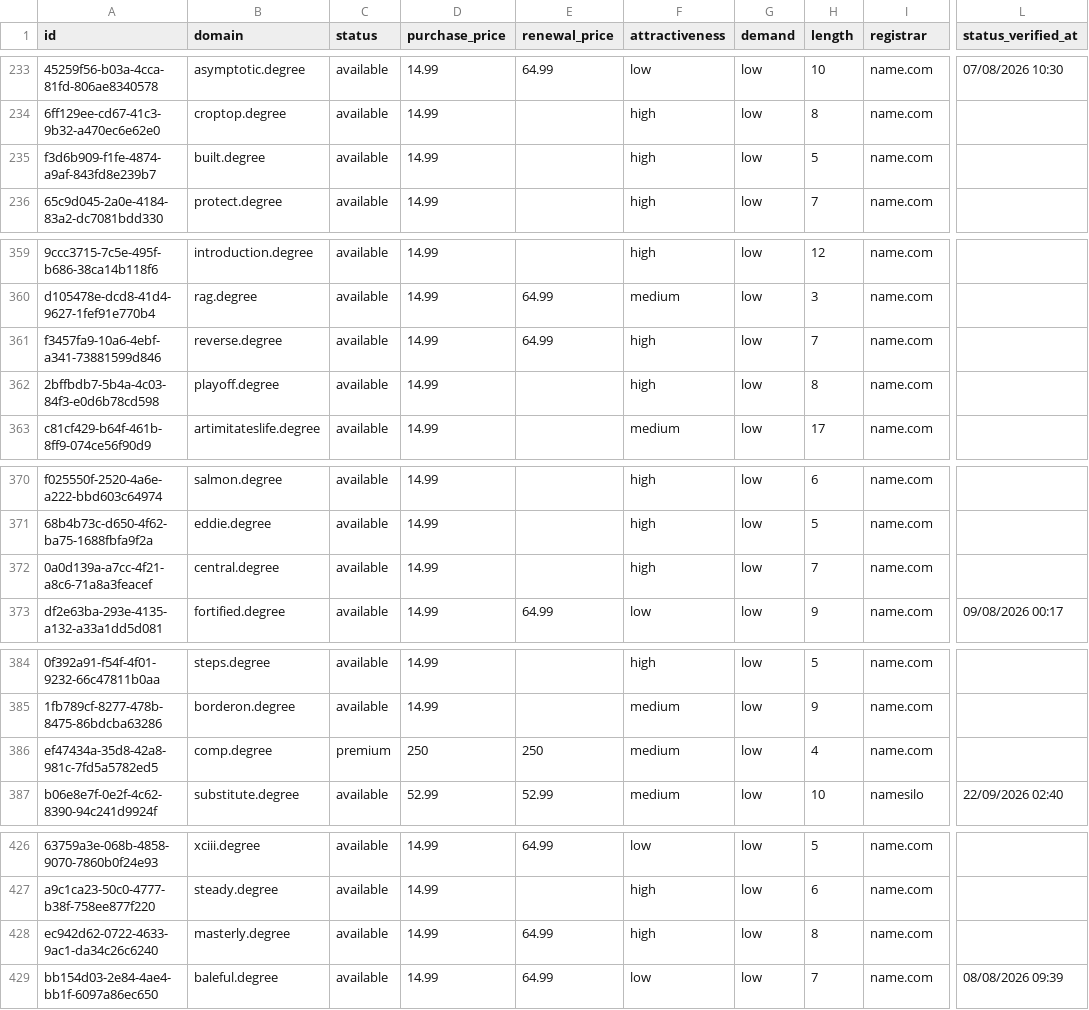
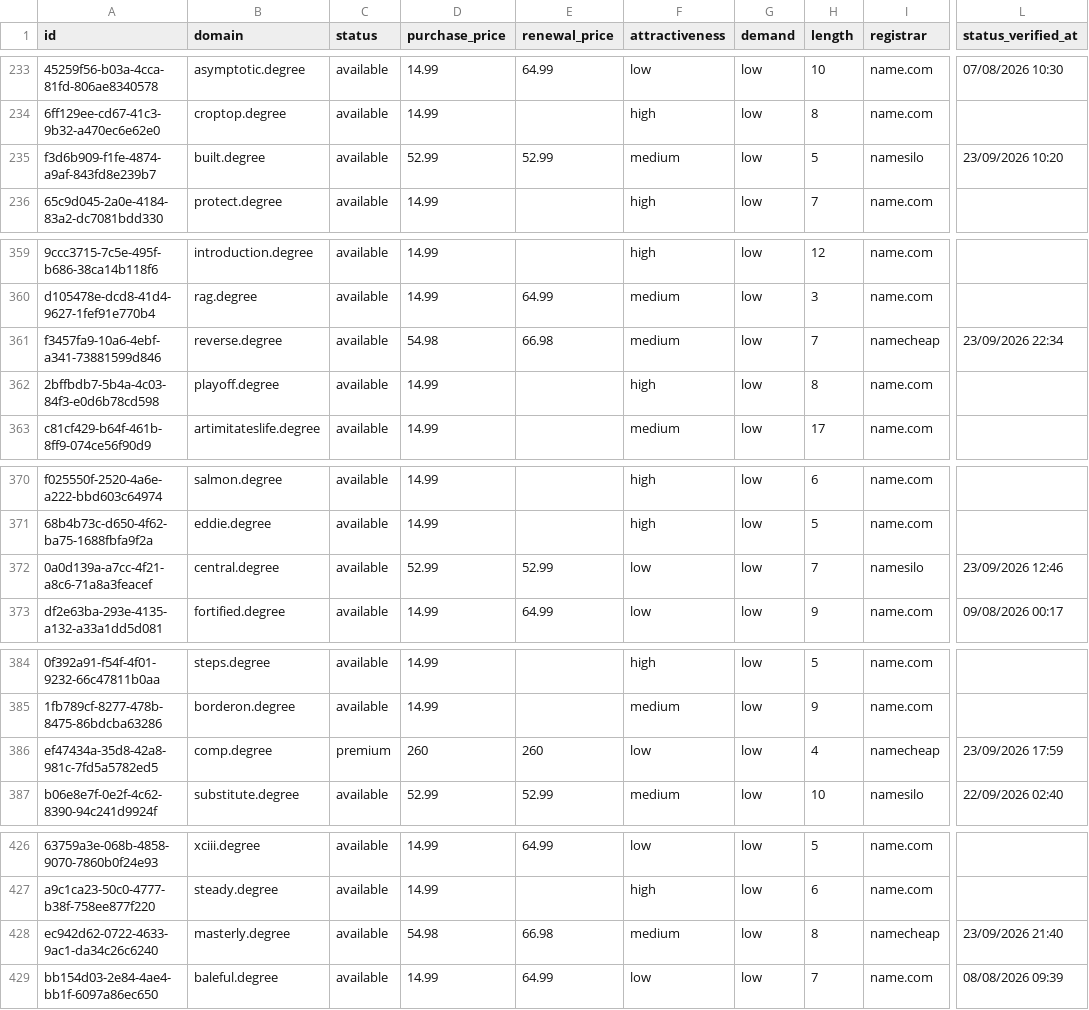
Before and after one commit to UniqueDomains/degree-oneword-domains, a CSV file: degree.csv, drawn as a sheet; only a part is shown, gaps mark what is left out; the diff covers the shown part only; the diff names each change by its address in the sheet, - before the commit and + after, or states it on an @@ line.

```diff
--- a/degree.csv
+++ b/degree.csv
-D235 (purchase_price): 14.99
+D235 (purchase_price): 52.99
-E235 (renewal_price): (empty)
+E235 (renewal_price): 52.99
-F235 (attractiveness): high
+F235 (attractiveness): medium
-I235 (registrar): name.com
+I235 (registrar): namesilo
-L235 (status_verified_at): (empty)
+L235 (status_verified_at): 23/09/2026 10:20
-D361 (purchase_price): 14.99
+D361 (purchase_price): 54.98
-E361 (renewal_price): 64.99
+E361 (renewal_price): 66.98
-F361 (attractiveness): high
+F361 (attractiveness): medium
-I361 (registrar): name.com
+I361 (registrar): namecheap
-L361 (status_verified_at): (empty)
+L361 (status_verified_at): 23/09/2026 22:34
-D372 (purchase_price): 14.99
+D372 (purchase_price): 52.99
-E372 (renewal_price): (empty)
+E372 (renewal_price): 52.99
-F372 (attractiveness): high
+F372 (attractiveness): low
-I372 (registrar): name.com
+I372 (registrar): namesilo
-L372 (status_verified_at): (empty)
+L372 (status_verified_at): 23/09/2026 12:46
-D386 (purchase_price): 250
+D386 (purchase_price): 260
-E386 (renewal_price): 250
+E386 (renewal_price): 260
-F386 (attractiveness): medium
+F386 (attractiveness): low
-I386 (registrar): name.com
+I386 (registrar): namecheap
-L386 (status_verified_at): (empty)
+L386 (status_verified_at): 23/09/2026 17:59
-D428 (purchase_price): 14.99
+D428 (purchase_price): 54.98
-E428 (renewal_price): 64.99
+E428 (renewal_price): 66.98
-F428 (attractiveness): high
+F428 (attractiveness): medium
-I428 (registrar): name.com
+I428 (registrar): namecheap
-L428 (status_verified_at): (empty)
+L428 (status_verified_at): 23/09/2026 21:40
```
Also changed, not shown: 130 edited cells elsewhere in this file, 4 other files.
